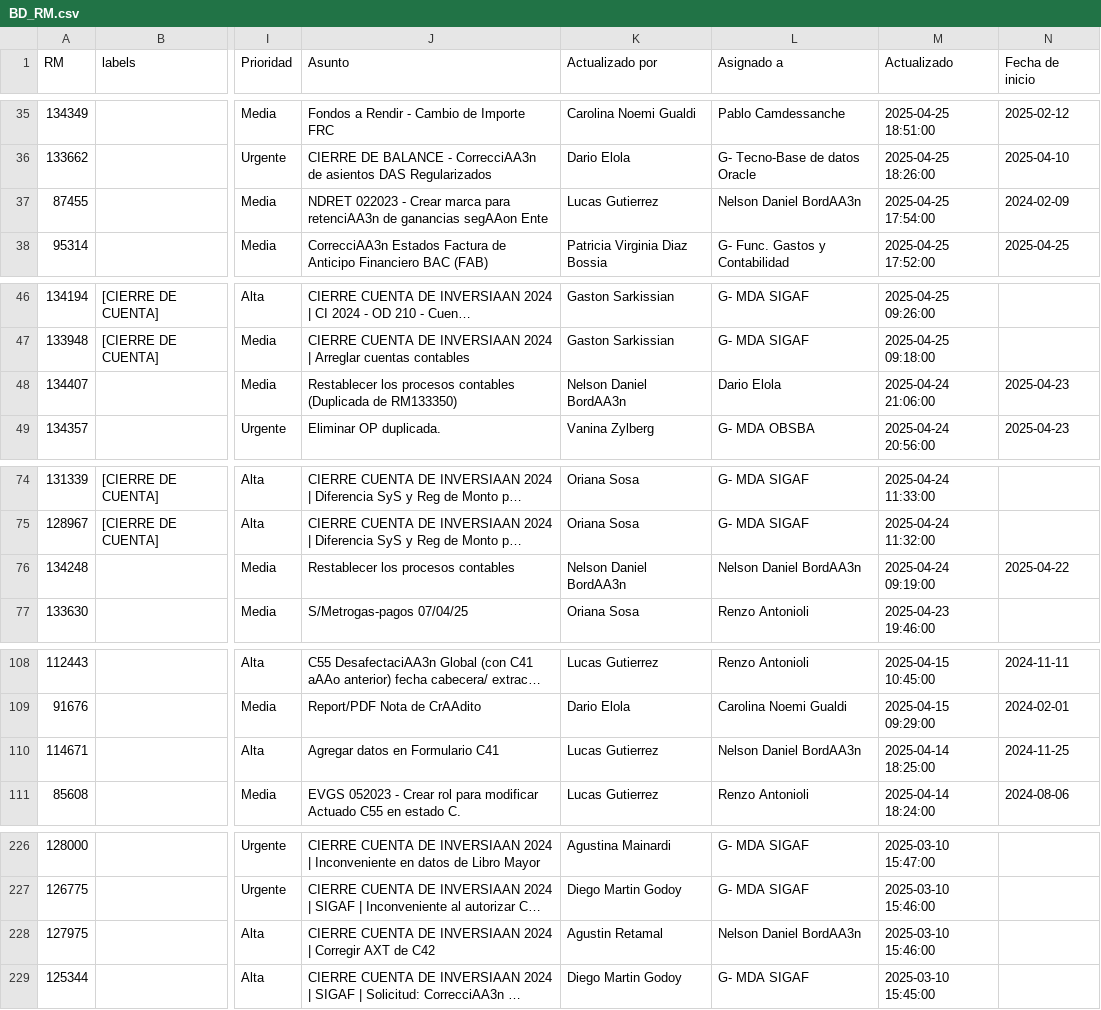
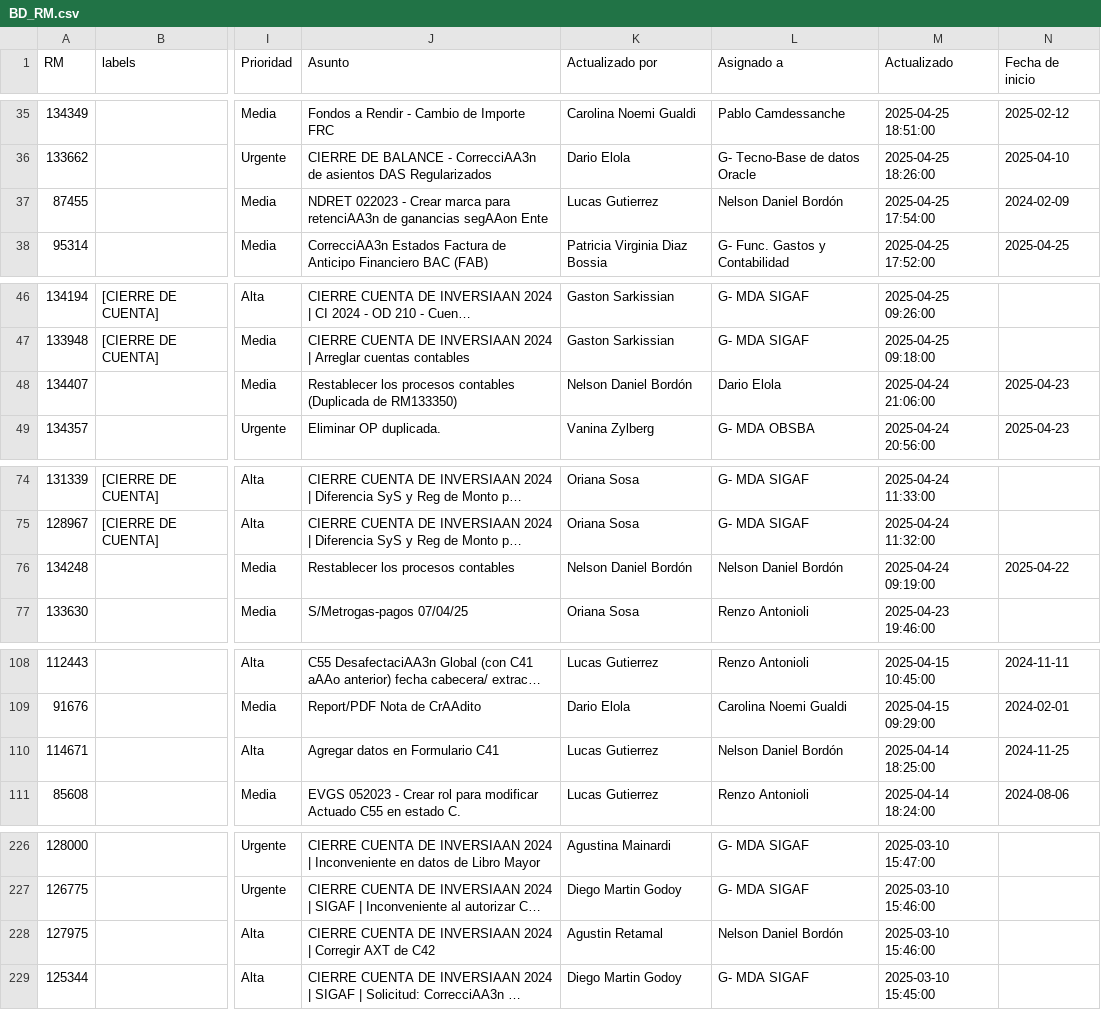
Before and after one commit to darioelola/Archivos, a CSV file: BD_RM.csv, drawn as a sheet; only a part is shown, gaps mark what is left out; long unchanged cells end in …; the diff covers the shown part only; the diff names each change by its address in the sheet, - before the commit and + after, or states it on an @@ line.

Commit message:
Update BD_RM.csv

```diff
--- a/BD_RM.csv
+++ b/BD_RM.csv
-L37 (Asignado a): Nelson Daniel BordAA3n
+L37 (Asignado a): Nelson Daniel Bordón
-K48 (Actualizado por): Nelson Daniel BordAA3n
+K48 (Actualizado por): Nelson Daniel Bordón
-K76 (Actualizado por): Nelson Daniel BordAA3n
+K76 (Actualizado por): Nelson Daniel Bordón
-L76 (Asignado a): Nelson Daniel BordAA3n
+L76 (Asignado a): Nelson Daniel Bordón
-L110 (Asignado a): Nelson Daniel BordAA3n
+L110 (Asignado a): Nelson Daniel Bordón
-L228 (Asignado a): Nelson Daniel BordAA3n
+L228 (Asignado a): Nelson Daniel Bordón
```
Also changed, not shown: 1 edited cell elsewhere in this file.
